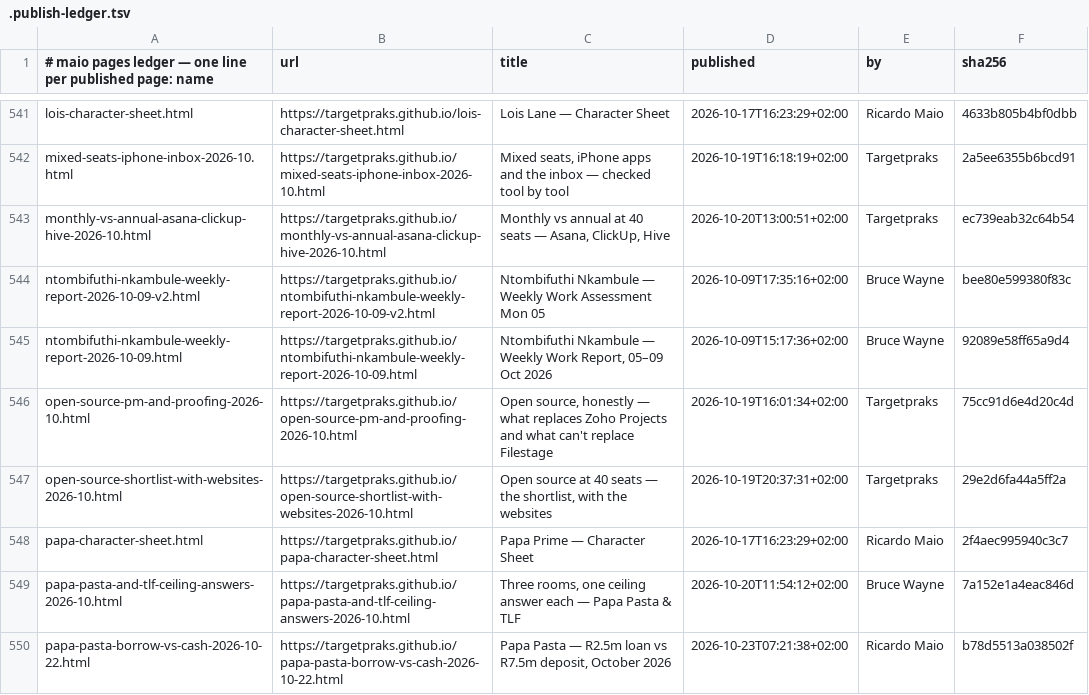
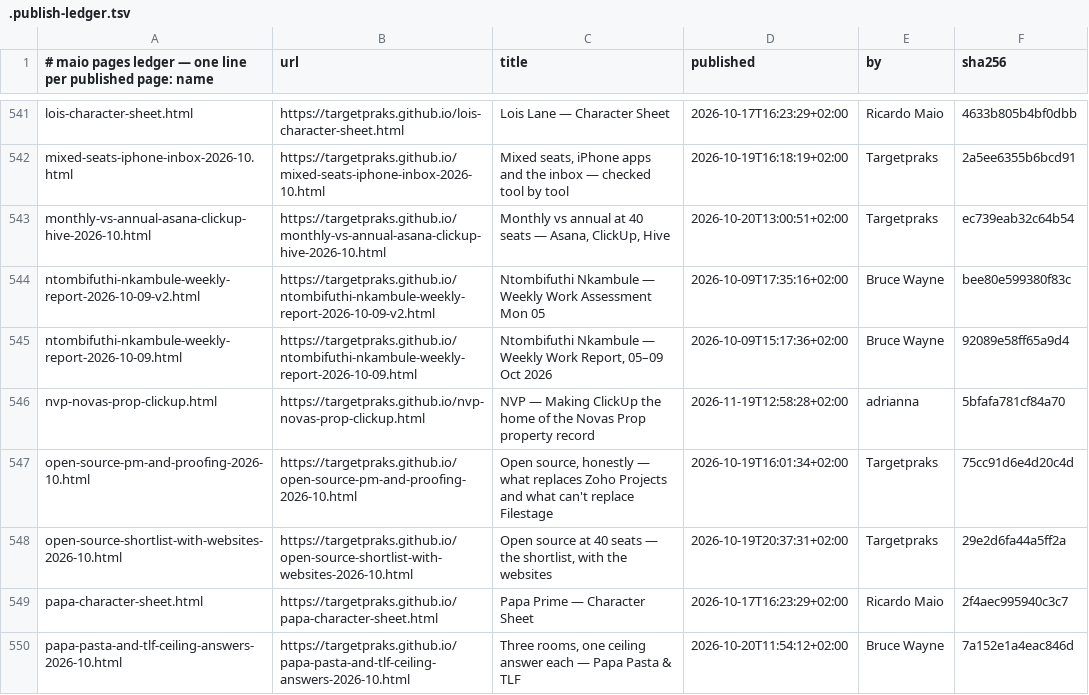
Before and after one commit to targetpraks/targetpraks.github.io, a TSV file: .publish-ledger.tsv, drawn as a sheet; only a part is shown, gaps mark what is left out; the shorter side is filled out with more unchanged rows; the diff names each change by its address in the sheet, - before the commit and + after, or states it on an @@ line.

Commit message:
HTML: NVP — Making ClickUp the home of the Novas Prop property record

```diff
--- a/.publish-ledger.tsv
+++ b/.publish-ledger.tsv
+row 546: nvp-novas-prop-clickup.html | https://targetpraks.github.io/nvp-novas-prop-clickup.html | NVP — Making ClickUp the home of the Novas Prop property record | 2026-11-19T12:58:28+02:00 | adrianna | 5bfafa781cf84a70
```
Also changed, not shown: 1 other file.
